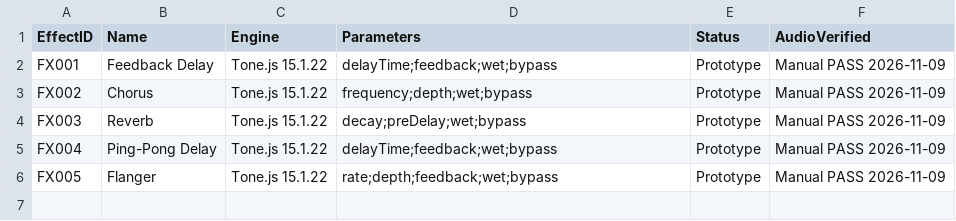
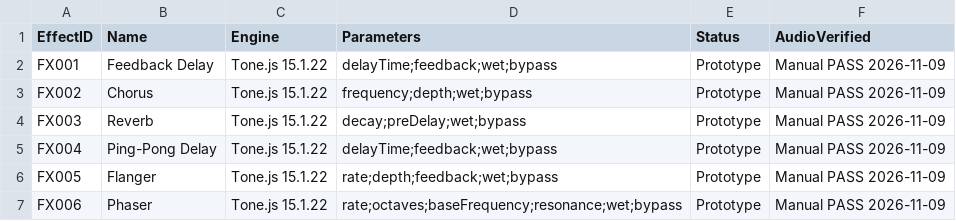
Before and after one commit to tarjin/SymphonyCSVStudio, a CSV file: effects/effects_manifest.csv, drawn as a sheet.

Commit message:
Checkpoint 029 - Working Phaser effect FX006

```diff
--- a/effects/effects_manifest.csv
+++ b/effects/effects_manifest.csv
@@ -6 +6,2 @@
 "FX005","Flanger","Tone.js 15.1.22","rate;depth;feedback;wet;bypass","Prototype","Manual PASS 2026-11-09"
+"FX006","Phaser","Tone.js 15.1.22","rate;octaves;baseFrequency;resonance;wet;bypass","Prototype","Manual PASS 2026-11-09"
```
Also changed, not shown: 3 other files.
